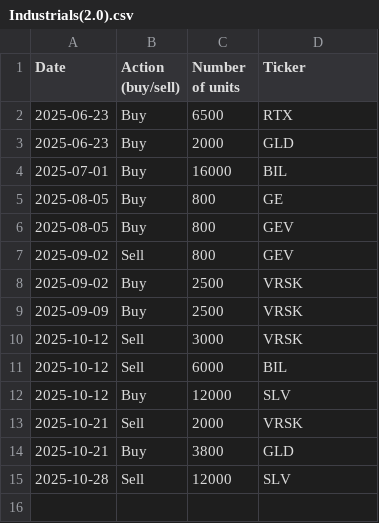
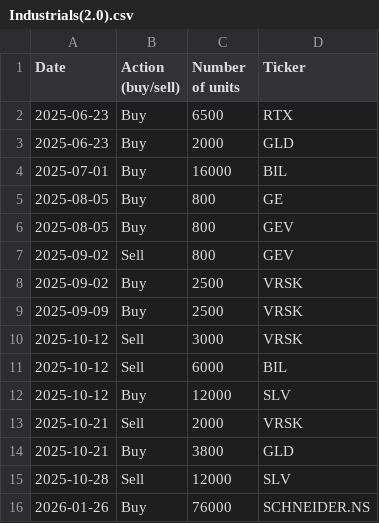
Before and after one commit to clojure-finance/hku-cim-trades, a CSV file: Industrials(2.0).csv, drawn as a sheet.

Commit message:
Add files via upload

```diff
--- a/Industrials(2.0).csv
+++ b/Industrials(2.0).csv
@@ -16 +16,2 @@ Date,Action (buy/sell),"Number of units
 2025-10-28,Sell,12000,SLV
+2026-01-26,Buy,76000,SCHNEIDER.NS
```
